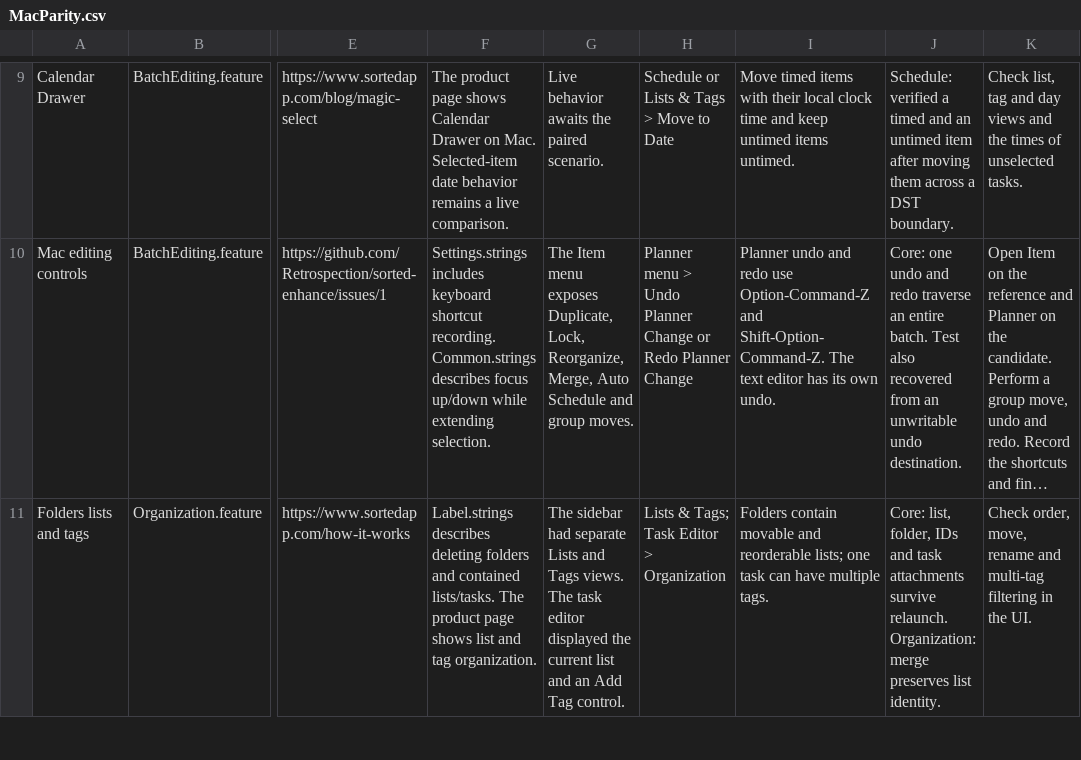
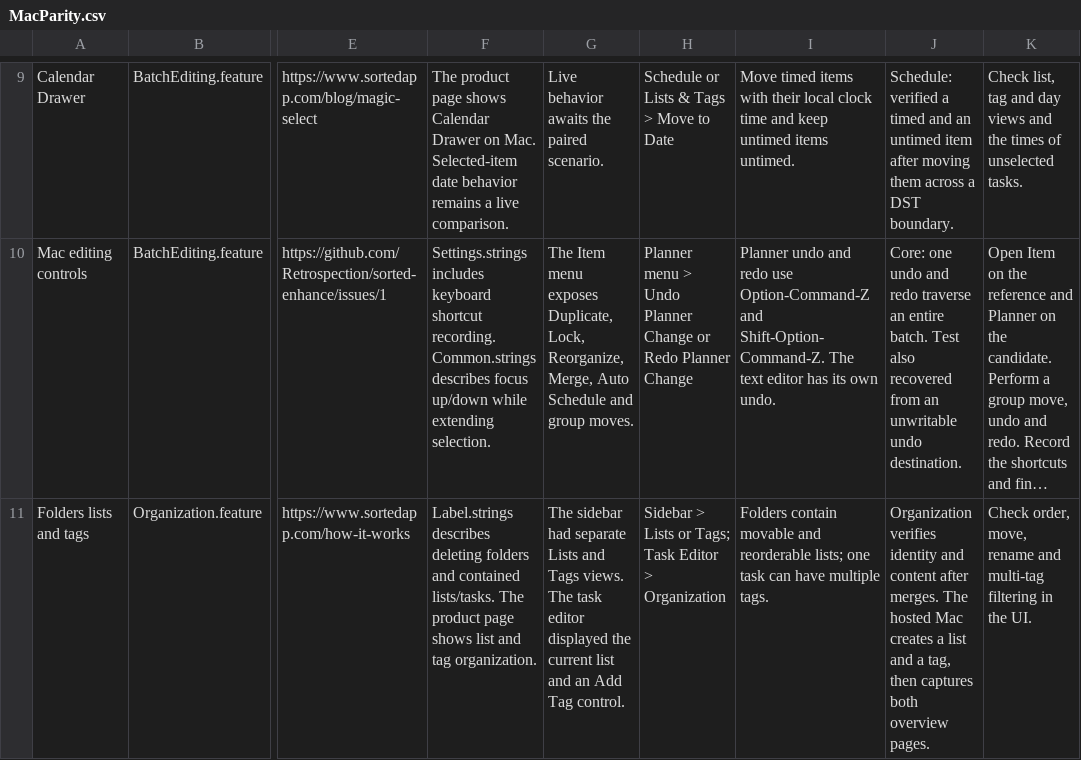
Before and after one commit to Retrospection/sorted-enhance, a CSV file: Acceptance/MacParity.csv, drawn as a sheet; only a part is shown, gaps mark what is left out; long unchanged cells end in …; the diff covers the shown part only; the diff names each change by its address in the sheet, - before the commit and + after, or states it on an @@ line.

```diff
--- a/Acceptance/MacParity.csv
+++ b/Acceptance/MacParity.csv
-H11: Lists & Tags; Task…
+H11: Sidebar > Lists or Tags; Task…
-J11: Core: list, folder, IDs and task attachments survive relaunch. Organization: merge preserves list identity.
+J11: Organization verifies identity and content after merges. The hosted Mac creates a list and a tag, then captures both overview pages.
```
Also changed, not shown: 11 edited cells elsewhere in this file, 18 other files.
